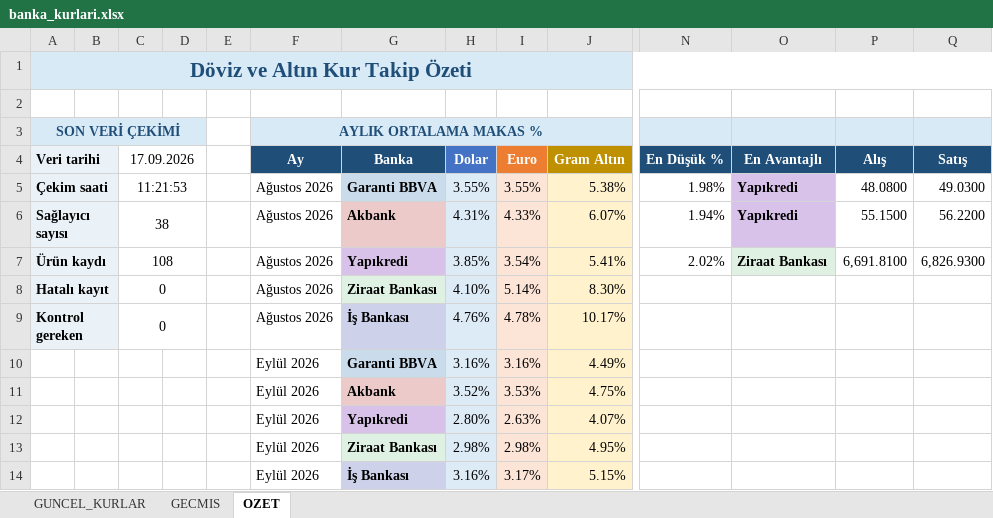
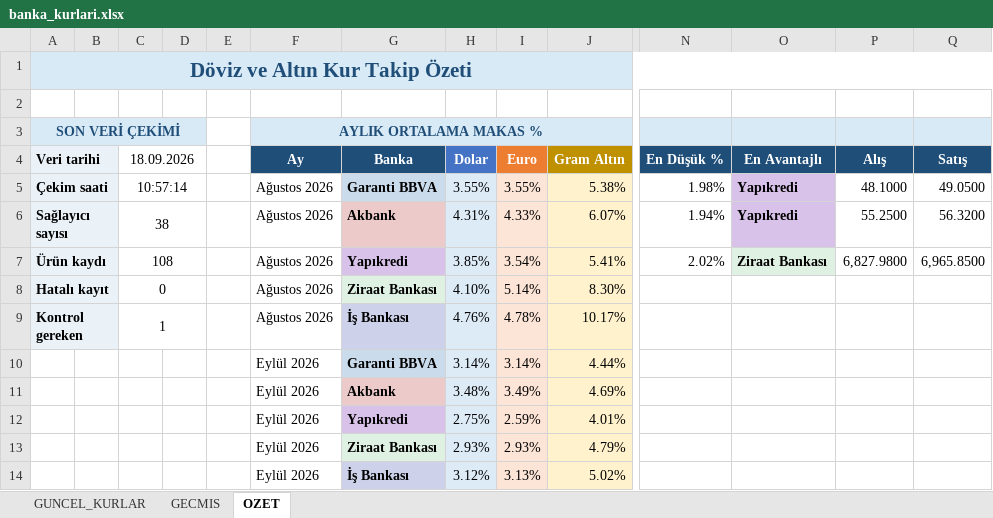
Before and after one commit to OdemeUrunleri/banka-kurlari-takip, an Excel workbook: output/banka_kurlari.xlsx, sheet OZET, drawn as a sheet; only a part is shown, gaps mark what is left out; values as stored, in another font and other column widths than the file's, no borders; charts and pictures not drawn; removed rows and columns are numbered as before the commit, all else as after; rows hold the shown columns only; the diff names each change by its address in the sheet, - before the commit and + after, or states it on an @@ line.

```diff
--- a/output/banka_kurlari.xlsx (sheet OZET)
+++ b/output/banka_kurlari.xlsx (sheet OZET)
-C4: 17.09.2026
+C4: 18.09.2026
-C5 (18.09.2026): 11:21:53
+C5 (18.09.2026): 10:57:14
-P5 (Alış): 48.0800
+P5 (Alış): 48.1000
-Q5 (Satış): 49.0300
+Q5 (Satış): 49.0500
-P6 (Alış): 55.1500
+P6 (Alış): 55.2500
-Q6 (Satış): 56.2200
+Q6 (Satış): 56.3200
-P7 (Alış): 6,691.8100
+P7 (Alış): 6,827.9800
-Q7 (Satış): 6,826.9300
+Q7 (Satış): 6,965.8500
-C9 (18.09.2026): 0
+C9 (18.09.2026): 1
-row 10:  |  |  |  |  | Eylül 2026 | Garanti BBVA | 3.16% | 3.16% | 4.49%
-row 11:  |  |  |  |  | Eylül 2026 | Akbank | 3.52% | 3.53% | 4.75%
-row 12:  |  |  |  |  | Eylül 2026 | Yapıkredi | 2.80% | 2.63% | 4.07%
-row 13:  |  |  |  |  | Eylül 2026 | Ziraat Bankası | 2.98% | 2.98% | 4.95%
-row 14:  |  |  |  |  | Eylül 2026 | İş Bankası | 3.16% | 3.17% | 5.15%
+row 10:  |  |  |  |  | Eylül 2026 | Garanti BBVA | 3.14% | 3.14% | 4.44%
+row 11:  |  |  |  |  | Eylül 2026 | Akbank | 3.48% | 3.49% | 4.69%
+row 12:  |  |  |  |  | Eylül 2026 | Yapıkredi | 2.75% | 2.59% | 4.01%
+row 13:  |  |  |  |  | Eylül 2026 | Ziraat Bankası | 2.93% | 2.93% | 4.79%
+row 14:  |  |  |  |  | Eylül 2026 | İş Bankası | 3.12% | 3.13% | 5.02%
```
Also changed, not shown: sheet GECMIS, sheet GUNCEL_KURLAR, charts or pictures, 2 other files.
